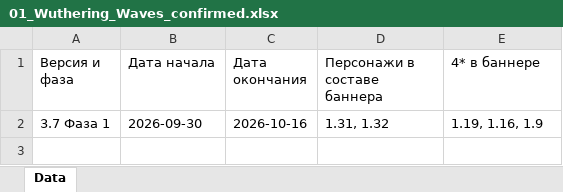
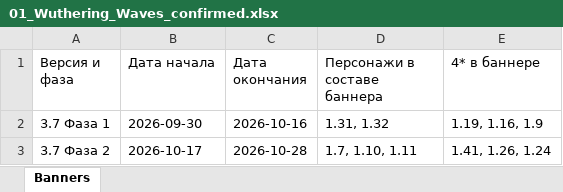
Before and after one commit to sweeety601/G-Codus, an Excel workbook: banners/01_Wuthering_Waves_confirmed.xlsx, sheet Banners, drawn as a sheet; values as stored, in another font and other column widths than the file's, no borders; the diff names each change by its address in the sheet, - before the commit and + after, or states it on an @@ line.

```diff
--- a/banners/01_Wuthering_Waves_confirmed.xlsx (sheet Banners)
+++ b/banners/01_Wuthering_Waves_confirmed.xlsx (sheet Banners)
-sheet tab: Data
+sheet tab: Banners
+row 3: 3.7 Фаза 2 | 2026-10-17 | 2026-10-28 | 1.7, 1.10, 1.11 | 1.41, 1.26, 1.24
```
Also changed, not shown: 2 other files.
